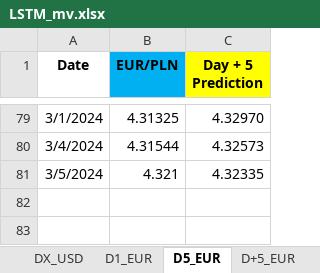
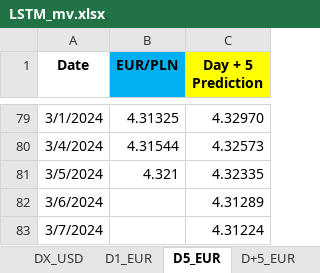
Before and after one commit to Rohit02709/comm10, an Excel workbook: LSTM_mv.xlsx, sheet D5_EUR, drawn as a sheet; only a part is shown, gaps mark what is left out; values as stored, in another font and other column widths than the file's, no borders; the diff names each change by its address in the sheet, - before the commit and + after, or states it on an @@ line.

Commit message:
Add files via upload

```diff
--- a/LSTM_mv.xlsx (sheet D5_EUR)
+++ b/LSTM_mv.xlsx (sheet D5_EUR)
+row 82: 3/6/2024 |  | 4.31289
+row 83: 3/7/2024 |  | 4.31224
```
